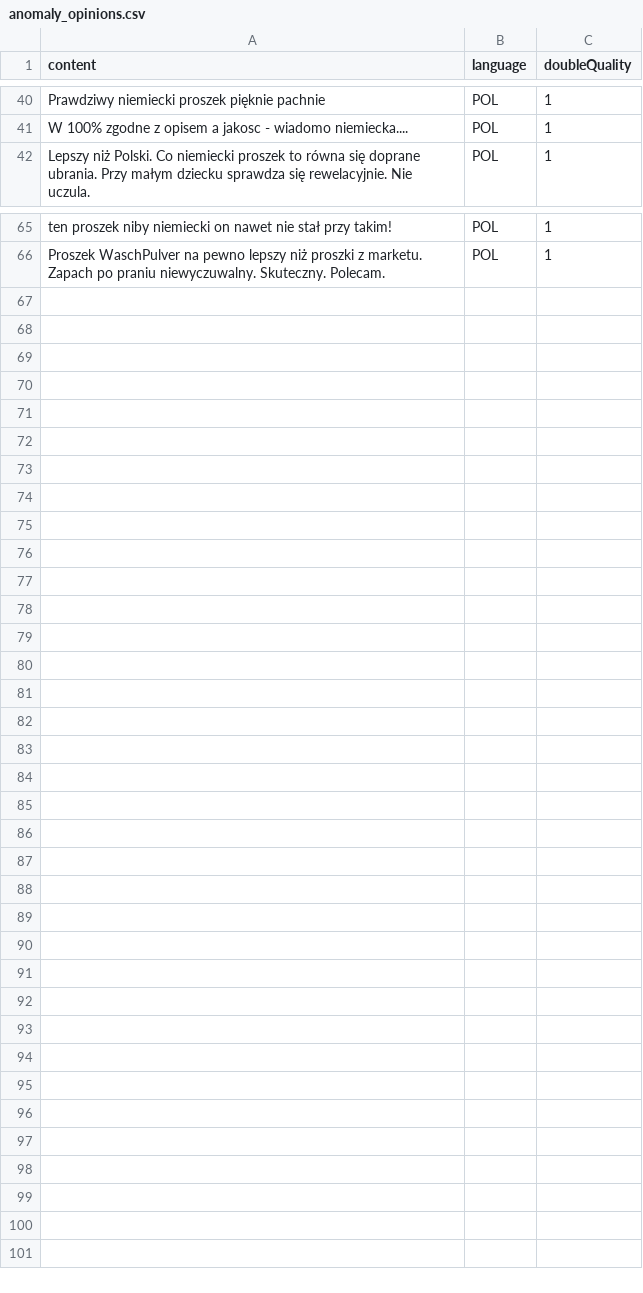
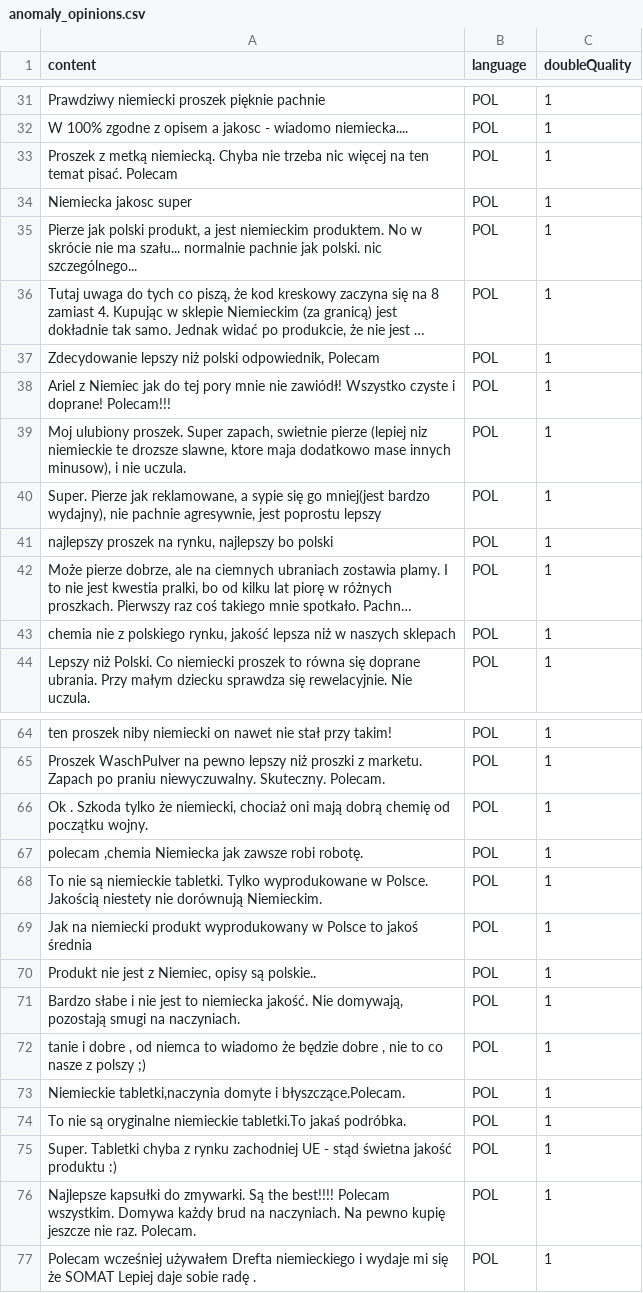
Before and after one commit to kchrosci/NLP_Products_Review_Anomaly, a CSV file: csv_data/anomaly_opinions.csv, drawn as a sheet; only a part is shown, gaps mark what is left out; long unchanged cells end in …; the diff covers the shown part only; the diff names each change by its address in the sheet, - before the commit and + after, or states it on an @@ line.

```diff
--- a/csv_data/anomaly_opinions.csv
+++ b/csv_data/anomaly_opinions.csv
@@ row 50 moved to row 33: Proszek z metką niemiecką. Chyba nie trz… @@
@@ row 51 moved to row 34: Niemiecka jakosc super @@
@@ row 52 moved to row 35: Pierze jak polski produkt, a jest niemie… @@
@@ row 4 moved to row 36: Tutaj uwaga do tych co piszą, że kod kre… @@
@@ row 5 moved to row 37: Zdecydowanie lepszy niż polski odpowiedn… @@
@@ row 6 moved to row 38: Ariel z Niemiec jak do tej pory mnie nie… @@
@@ row 8 moved to row 39: Moj ulubiony proszek. Super zapach, swie… @@
@@ row 28 moved to row 40: Super. Pierze jak reklamowane, a sypie s… @@
@@ row 29 moved to row 41: najlepszy proszek na rynku, najlepszy bo… @@
@@ row 31 moved to row 42: Może pierze dobrze, ale na ciemnych ubra… @@
@@ row 32 moved to row 43: chemia nie z polskiego rynku, jakość lep… @@
+row 66: Ok . Szkoda tylko że niemiecki, chociaż oni mają dobrą chemię od początku wojny. | POL | 1
+row 67: polecam ,chemia Niemiecka jak zawsze robi robotę. | POL | 1
+row 68: To nie są niemieckie tabletki. Tylko wyprodukowane w Polsce. Jakością niestety nie dorównują Niemieckim. | POL | 1
+row 69: Jak na niemiecki produkt wyprodukowany w Polsce to jakoś średnia | POL | 1
+row 70: Produkt nie jest z Niemiec, opisy są polskie.. | POL | 1
+row 71: Bardzo słabe i nie jest to niemiecka jakość. Nie domywają, pozostają smugi na naczyniach. | POL | 1
+row 72: tanie i dobre , od niemca to wiadomo że będzie dobre , nie to co nasze z polszy ;) | POL | 1
+row 73: Niemieckie tabletki,naczynia domyte i błyszczące.Polecam. | POL | 1
+row 74: To nie są oryginalne niemieckie tabletki.To jakaś podróbka. | POL | 1
+row 75: Super. Tabletki chyba z rynku zachodniej UE - stąd świetna jakość produktu :) | POL | 1
+row 76: Najlepsze kapsułki do zmywarki. Są the best!!!! Polecam wszystkim. Domywa każdy brud na naczyniach. Na pewno kupię jeszcze nie raz. Polecam. | POL | 1
+row 77: Polecam wcześniej używałem Drefta niemieckiego i wydaje mi się że SOMAT Lepiej daje sobie radę . | POL | 1
```
Also changed, not shown: 1 removed row and 1 moved row elsewhere in this file, 3 other files.
